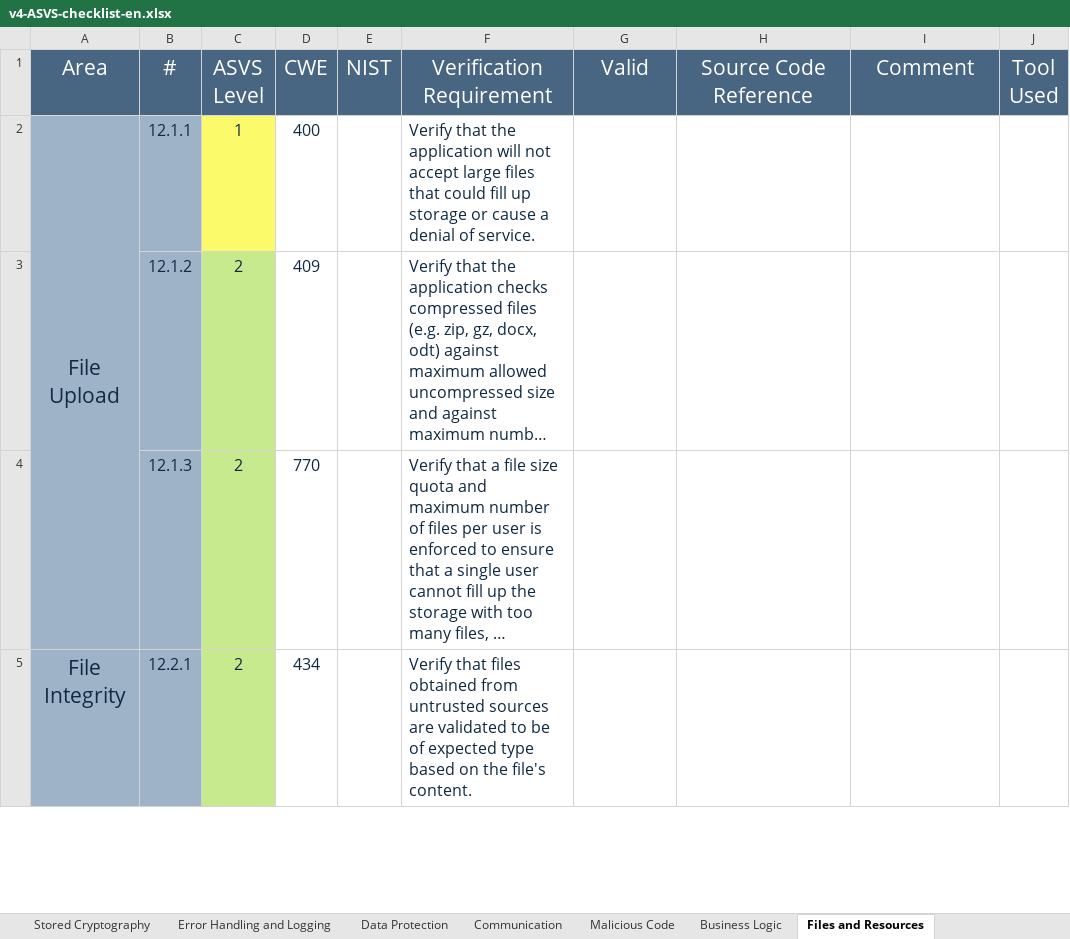
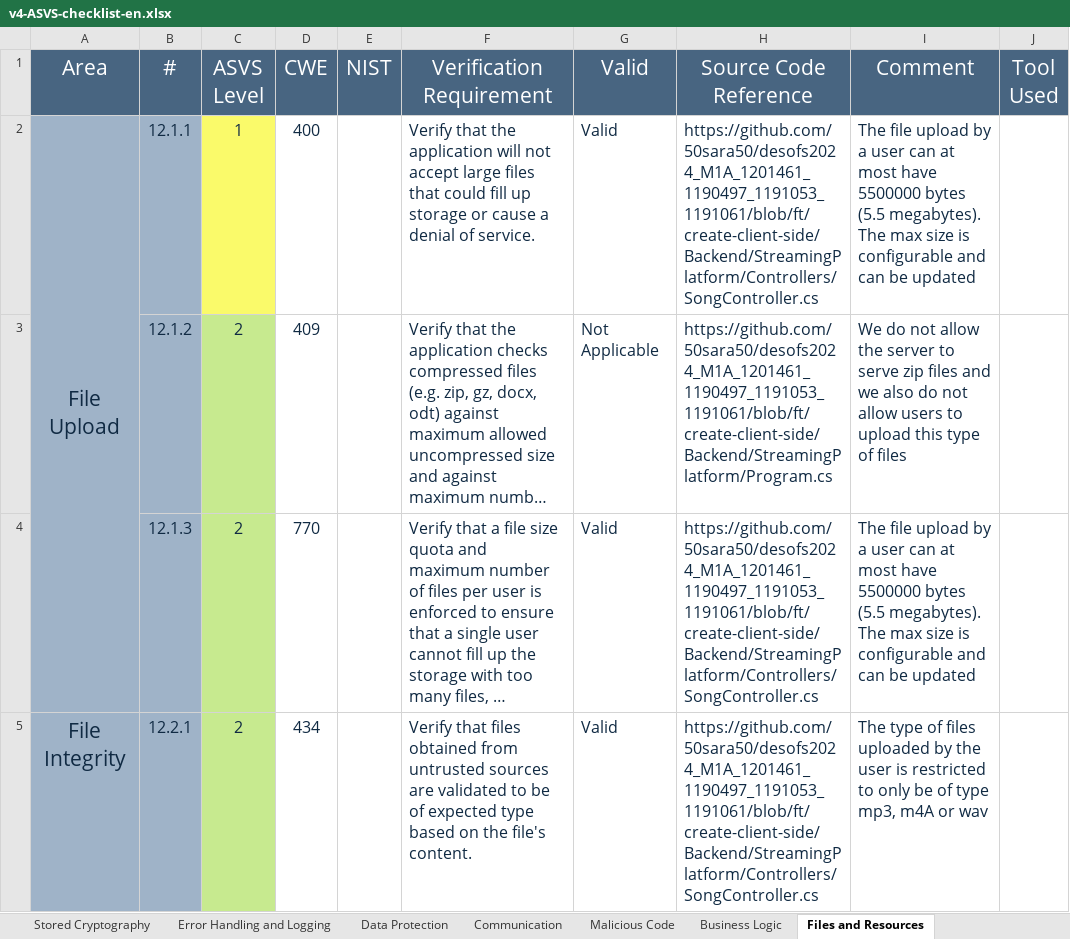
Before and after one commit to 50sara50/desofs2024_M1A_1201461_1190497_1191053_1191061, an Excel workbook: Deliverables/v4-ASVS-checklist-en.xlsx, sheet Files and Resources, drawn as a sheet; only a part is shown; long unchanged cells end in …; values as stored, in another font and other column widths than the file's, no borders; the diff covers the shown part only; the diff names each change by its address in the sheet, - before the commit and + after, or states it on an @@ line.

Commit message:
Add files via upload

```diff
--- a/Deliverables/v4-ASVS-checklist-en.xlsx (sheet Files and Resources)
+++ b/Deliverables/v4-ASVS-checklist-en.xlsx (sheet Files and Resources)
-G2 (Valid): (empty)
+G2 (Valid): Valid
-H2 (Source Code Reference): (empty)
+H2 (Source Code Reference): https://github.com/50sara50/desofs2024_M1A_1201461_1190497_1191053_1191061/blob/ft/create-client-side/Backend/StreamingPlatform/Controllers/SongController.cs
-I2 (Comment): (empty)
+I2 (Comment): The file upload by a user can at most have 5500000 bytes (5.5 megabytes). The max size is configurable and can be updated
-G3 (Valid): (empty)
+G3 (Valid): Not Applicable
-H3 (Source Code Reference): (empty)
+H3 (Source Code Reference): https://github.com/50sara50/desofs2024_M1A_1201461_1190497_1191053_1191061/blob/ft/create-client-side/Backend/StreamingPlatform/Program.cs
-I3 (Comment): (empty)
+I3 (Comment): We do not allow the server to serve zip files and we also do not allow users to upload this type of files
-G4:G5 (Valid): (empty)
+G4:G5 (Valid): Valid
-H4:H5 (Source Code Reference): (empty)
+H4:H5 (Source Code Reference): https://github.com/50sara50/desofs2024_M1A_1201461_1190497_1191053_1191061/blob/ft/create-client-side/Backend/StreamingPlatform/Controllers/SongController.cs
-I4 (Comment): (empty)
+I4 (Comment): The file upload by a user can at most have 5500000 bytes (5.5 megabytes). The max size is configurable and can be updated
-I5 (Comment): (empty)
+I5 (Comment): The type of files uploaded by the user is restricted to only be of type mp3, m4A or wav
```
Also changed, not shown: 35 edited cells and cell formats elsewhere in this sheet, sheet Authentication, sheet Validation, Sanitization and En, sheet Session Management, sheet Configuration, sheet ASVS Results, sheet Error Handling and Logging, 8 more sheets, charts or pictures.
